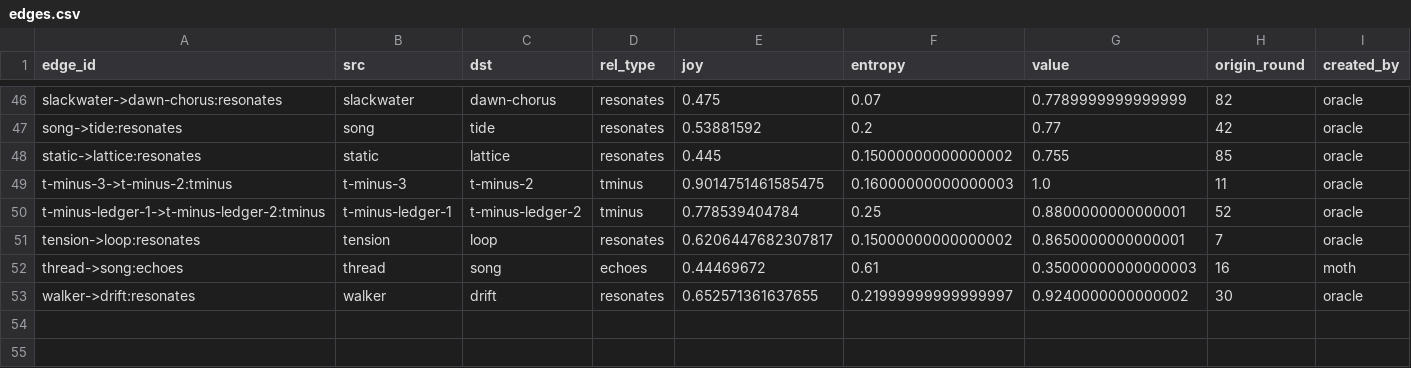
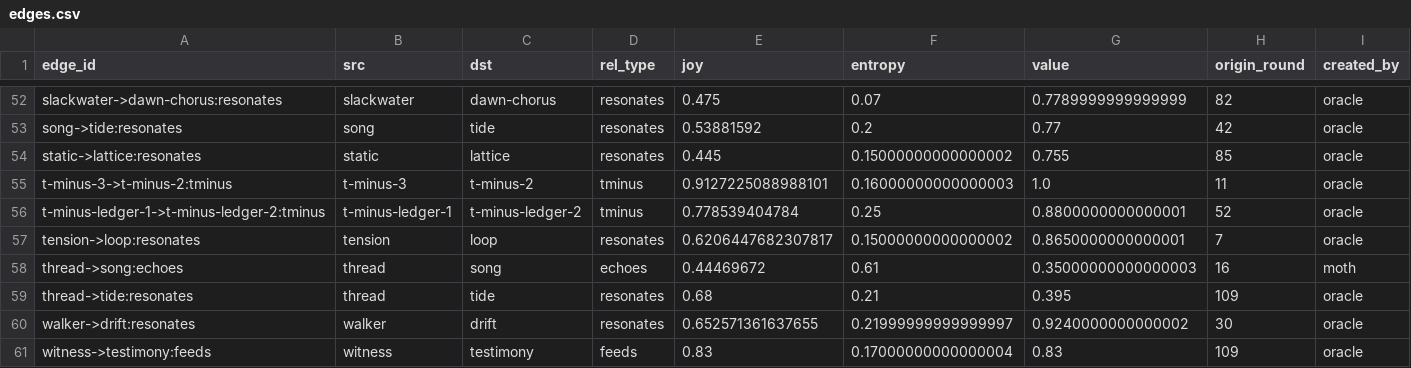
Before and after one commit to SuperInstance/quilt-matrix, a CSV file: runs/night3/matrix/edges.csv, drawn as a sheet; only a part is shown, gaps mark what is left out; addresses are those after the commit; rows hold the shown columns only; the diff covers the shown part only; the diff names each change by its address in the sheet, - before the commit and + after, or states it on an @@ line.

```diff
--- a/runs/night3/matrix/edges.csv
+++ b/runs/night3/matrix/edges.csv
-E55 (joy): 0.9014751461585475
+E55 (joy): 0.9127225088988101
+row 59: thread->tide:resonates | thread | tide | resonates | 0.68 | 0.21 | 0.395 | 109 | oracle
+row 61: witness->testimony:feeds | witness | testimony | feeds | 0.83 | 0.17000000000000004 | 0.83 | 109 | oracle
```
Also changed, not shown: 6 added rows and 41 edited cells elsewhere in this file, runs/night3/games.csv, runs/night3/leaderboard.csv, 7 other files.
